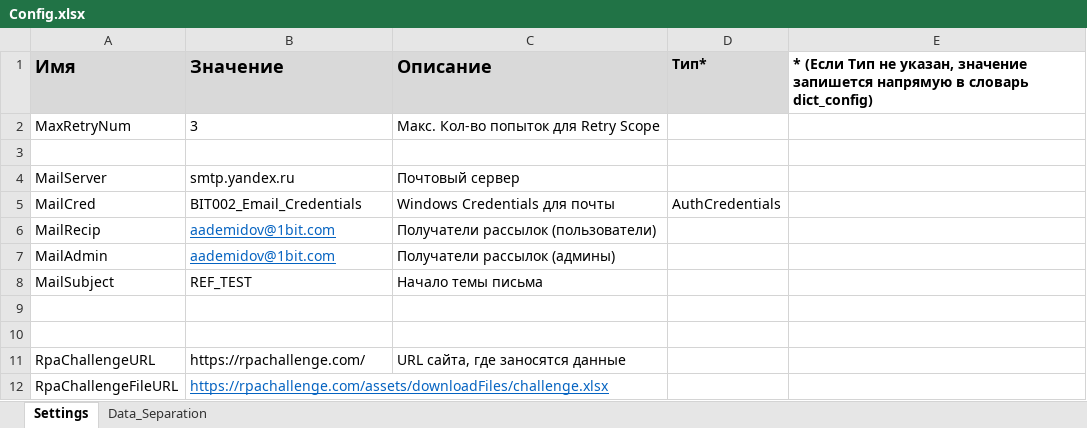
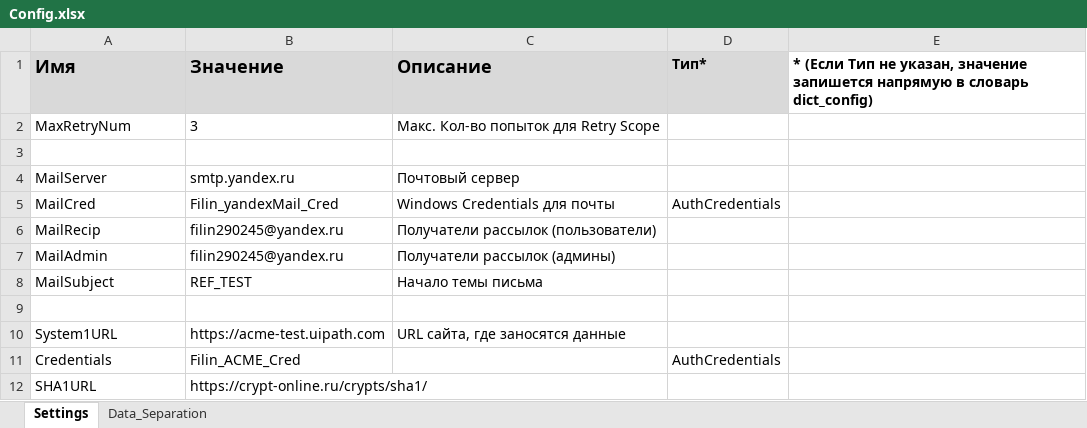
Before and after one commit to Ilya1CBIT/PIX_Projects, an Excel workbook: Calculate_Security_Hash_REFramework_NoQueue/Data/Config.xlsx, sheet Settings, drawn as a sheet; values as stored, in another font and other column widths than the file's, no borders; removed rows and columns are numbered as before the commit, all else as after; the diff names each change by its address in the sheet, - before the commit and + after, or states it on an @@ line.

Commit message:
Calculate Client Security Hash v1.0

```diff
--- a/Calculate_Security_Hash_REFramework_NoQueue/Data/Config.xlsx (sheet Settings)
+++ b/Calculate_Security_Hash_REFramework_NoQueue/Data/Config.xlsx (sheet Settings)
-B5 (Значение): BIT002_Email_Credentials
+B5 (Значение): Filin_yandexMail_Cred
-B6:B7 (Значение): aademidov@1bit.com
+B6:B7 (Значение): filin290245@yandex.ru
@@ B6:B7 underline: on → off, text colour: #0563C1 → black @@
-row 10: (empty)
+row 10: System1URL | https://acme-test.uipath.com | URL сайта, где заносятся данные
-row 11: RpaChallengeURL | https://rpachallenge.com/ | URL сайта, где заносятся данные
-row 12: RpaChallengeFileURL | https://rpachallenge.com/assets/downloadFiles/challenge.xlsx
+row 11: Credentials | Filin_ACME_Cred |  | AuthCredentials
+row 12: SHA1URL | https://crypt-online.ru/crypts/sha1/
```
Also changed, not shown: 28 other files.
